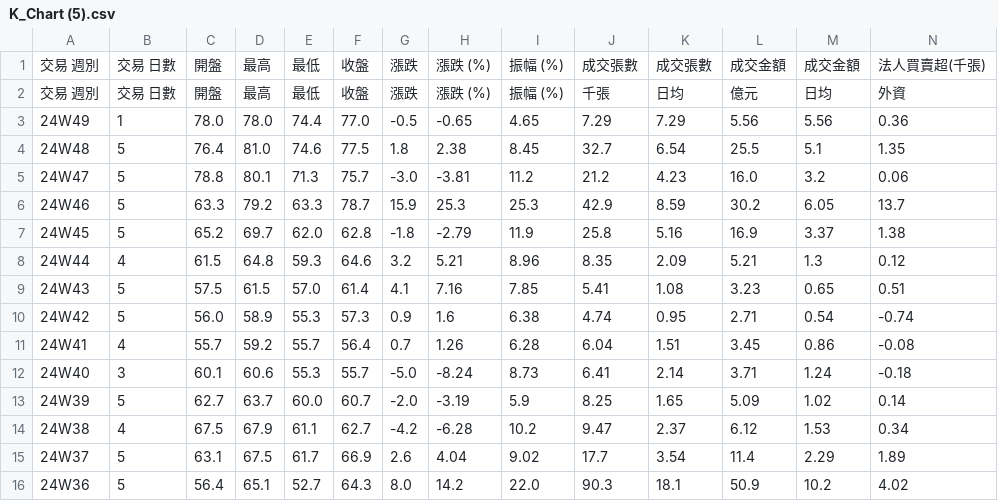
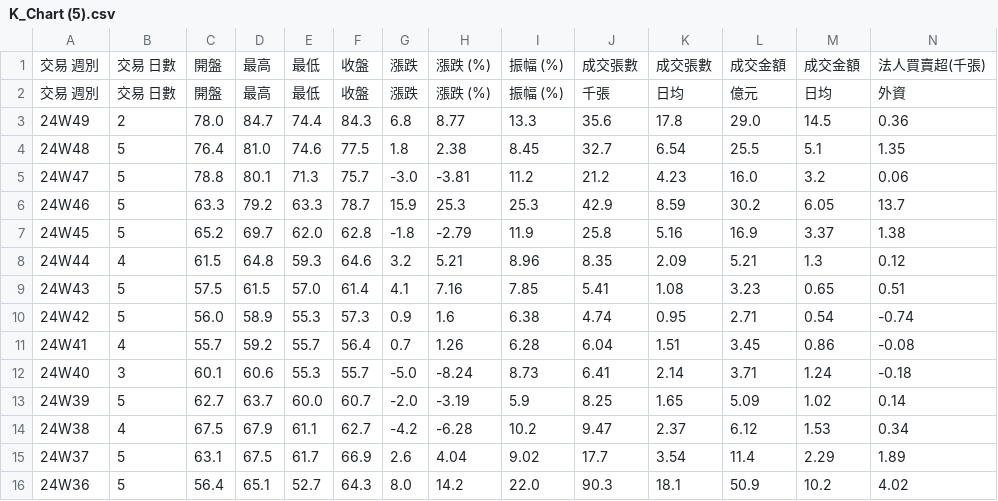
Before and after one commit to andylee-me/newest-work, a CSV file: converted_csv/K_Chart (5).csv, drawn as a sheet; only a part is shown; the diff names each change by its address in the sheet, - before the commit and + after, or states it on an @@ line.

```diff
--- a/converted_csv/K_Chart (5).csv
+++ b/converted_csv/K_Chart (5).csv
-B3: 1
+B3: 2
-D3: 78.0
+D3: 84.7
-F3: 77.0
+F3: 84.3
-G3: -0.5
+G3: 6.8
-H3: -0.65
+H3: 8.77
-I3: 4.65
+I3: 13.3
-J3: 7.29
+J3: 35.6
-K3: 7.29
+K3: 17.8
-L3: 5.56
+L3: 29.0
-M3: 5.56
+M3: 14.5
```
Also changed, not shown: converted_csv/K_Chart (2).csv, converted_csv/K_Chart (4).csv, 14 other files.
